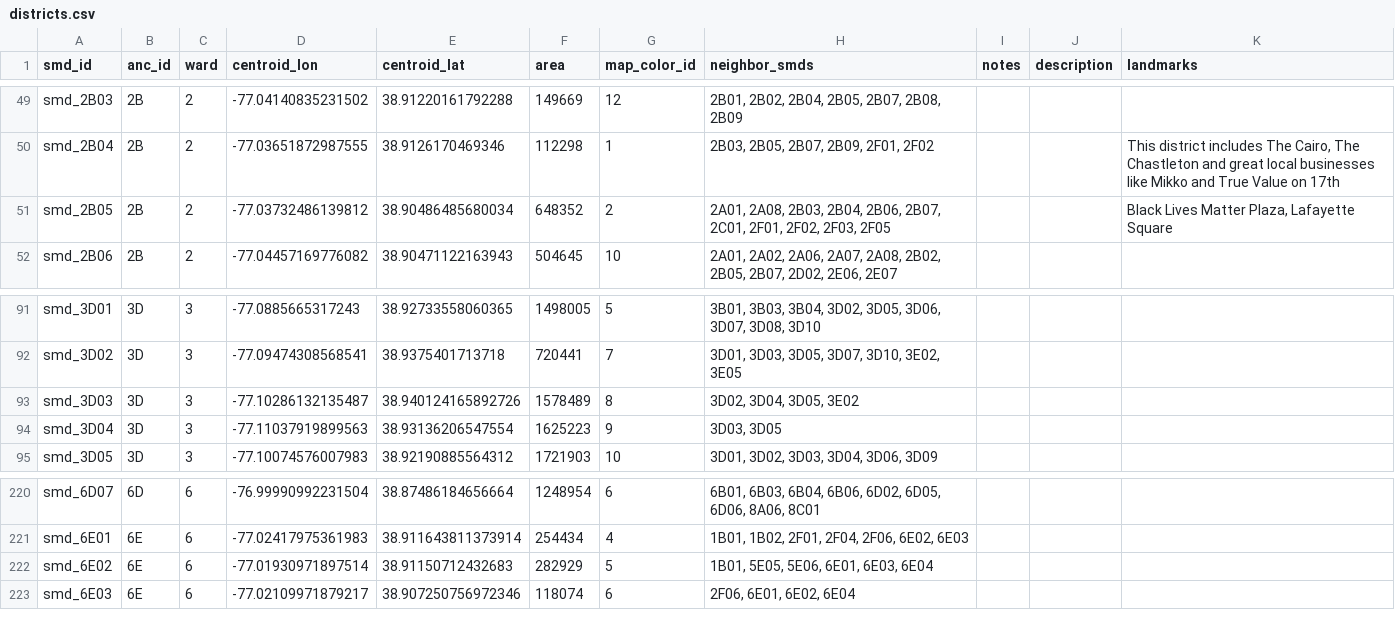
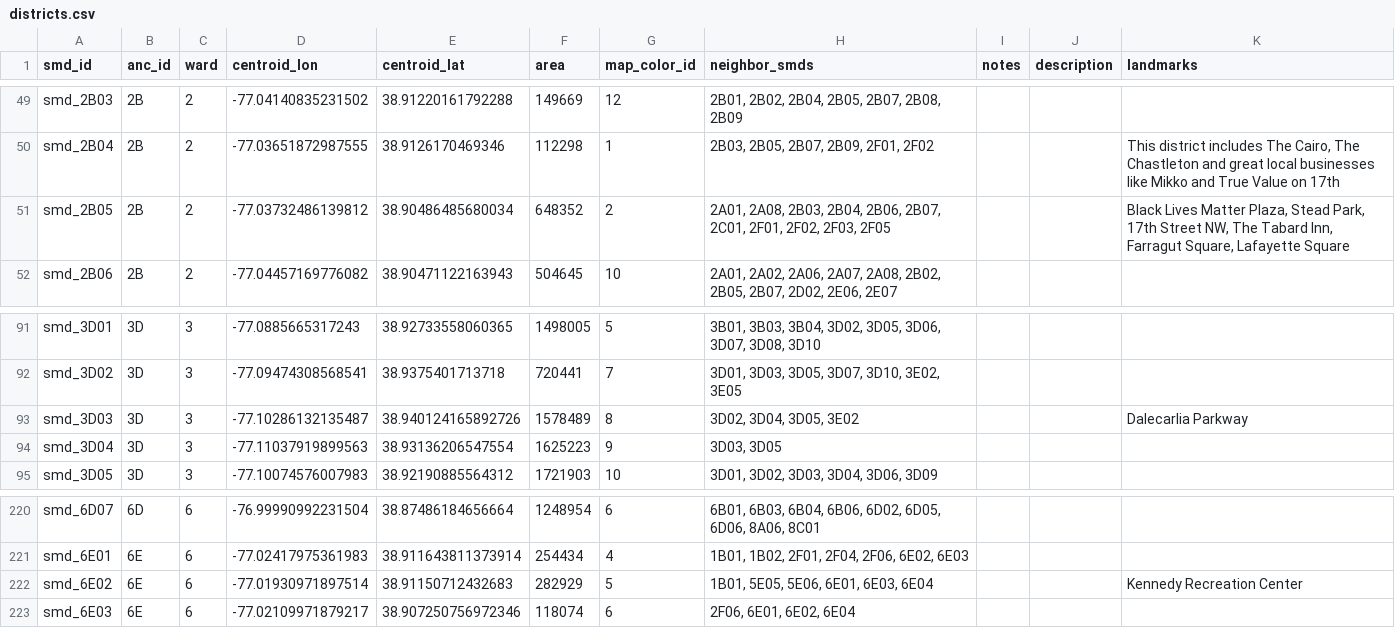
Before and after one commit to devinbrady/openanc, a CSV file: data/districts.csv, drawn as a sheet; only a part is shown, gaps mark what is left out.

Commit message:
New landmarks

```diff
--- a/data/districts.csv
+++ b/data/districts.csv
@@ -50,3 +50,3 @@ smd_2B03,2B,2,-77.04140835231502,38.91220161792288,149669,12,"2B01, 2B02, 2B04,
 smd_2B04,2B,2,-77.03651872987555,38.9126170469346,112298,1,"2B03, 2B05, 2B07, 2B09, 2F01, 2F02",,,"This district includes The Cairo, The Chastleton and great local businesses like Mikko and True Value on 17th"
-smd_2B05,2B,2,-77.03732486139812,38.90486485680034,648352,2,"2A01, 2A08, 2B03, 2B04, 2B06, 2B07, 2C01, 2F01, 2F02, 2F03, 2F05",,,"Black Lives Matter Plaza, Lafayette Square"
+smd_2B05,2B,2,-77.03732486139812,38.90486485680034,648352,2,"2A01, 2A08, 2B03, 2B04, 2B06, 2B07, 2C01, 2F01, 2F02, 2F03, 2F05",,,"Black Lives Matter Plaza, Stead Park, 17th Street NW, The Tabard Inn, Farragut Square, Lafayette Square"
 smd_2B06,2B,2,-77.04457169776082,38.90471122163943,504645,10,"2A01, 2A02, 2A06, 2A07, 2A08, 2B02, 2B05, 2B07, 2D02, 2E06, 2E07",,,
@@ -92,3 +92,3 @@ smd_3D01,3D,3,-77.0885665317243,38.92733558060365,1498005,5,"3B01, 3B03, 3B04, 3
 smd_3D02,3D,3,-77.09474308568541,38.9375401713718,720441,7,"3D01, 3D03, 3D05, 3D07, 3D10, 3E02, 3E05",,,
-smd_3D03,3D,3,-77.10286132135487,38.940124165892726,1578489,8,"3D02, 3D04, 3D05, 3E02",,,
+smd_3D03,3D,3,-77.10286132135487,38.940124165892726,1578489,8,"3D02, 3D04, 3D05, 3E02",,,Dalecarlia Parkway
 smd_3D04,3D,3,-77.11037919899563,38.93136206547554,1625223,9,"3D03, 3D05",,,
@@ -221,3 +221,3 @@ smd_6D07,6D,6,-76.99990992231504,38.87486184656664,1248954,6,"6B01, 6B03, 6B04,
 smd_6E01,6E,6,-77.02417975361983,38.911643811373914,254434,4,"1B01, 1B02, 2F01, 2F04, 2F06, 6E02, 6E03",,,
-smd_6E02,6E,6,-77.01930971897514,38.91150712432683,282929,5,"1B01, 5E05, 5E06, 6E01, 6E03, 6E04",,,
+smd_6E02,6E,6,-77.01930971897514,38.91150712432683,282929,5,"1B01, 5E05, 5E06, 6E01, 6E03, 6E04",,,Kennedy Recreation Center
 smd_6E03,6E,6,-77.02109971879217,38.907250756972346,118074,6,"2F06, 6E01, 6E02, 6E04",,,
```
Also changed, not shown: data/people.csv, 3 other files.
